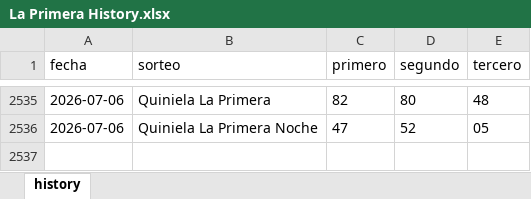
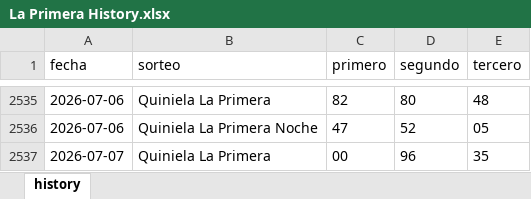
Before and after one commit to carbosota1/CLAUDE-LOTMIX, an Excel workbook: data/histories/La Primera History.xlsx, sheet history, drawn as a sheet; only a part is shown, gaps mark what is left out; values as stored, in another font and other column widths than the file's, no borders; the diff names each change by its address in the sheet, - before the commit and + after, or states it on an @@ line.

```diff
--- a/data/histories/La Primera History.xlsx (sheet history)
+++ b/data/histories/La Primera History.xlsx (sheet history)
+row 2537: 2026-07-07 | Quiniela La Primera | 00 | 96 | 35
```
Also changed, not shown: 6 other files.
